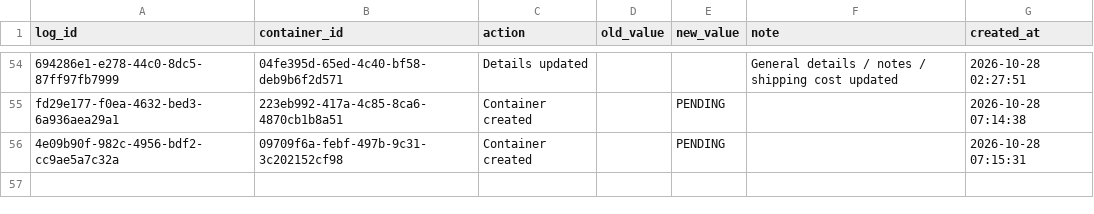
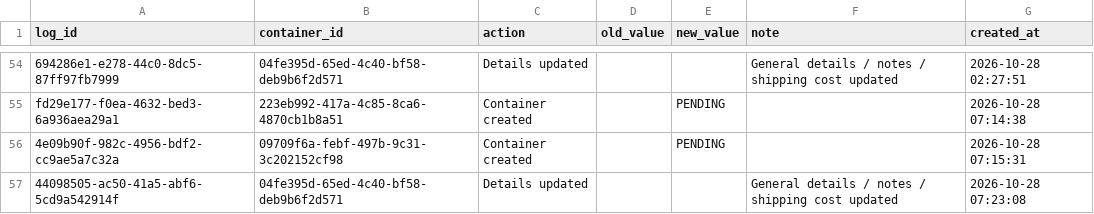
Before and after one commit to Pdvgpc/Container-Tracker-GPC, a CSV file: data/container_logs.csv, drawn as a sheet; only a part is shown, gaps mark what is left out; the diff names each change by its address in the sheet, - before the commit and + after, or states it on an @@ line.

Commit message:
Update container logs

```diff
--- a/data/container_logs.csv
+++ b/data/container_logs.csv
+row 57: 44098505-ac50-41a5-abf6-5cd9a542914f | 04fe395d-65ed-4c40-bf58-deb9b6f2d571 | Details updated |  |  | General details / notes / shipping cost updated | 2026-10-28 07:23:08
```
